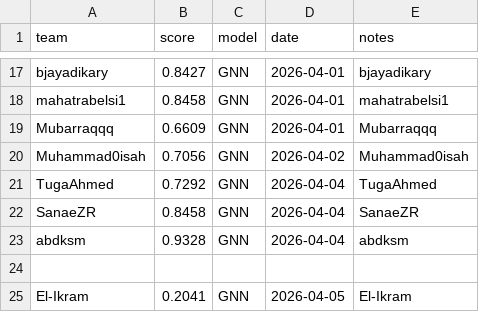
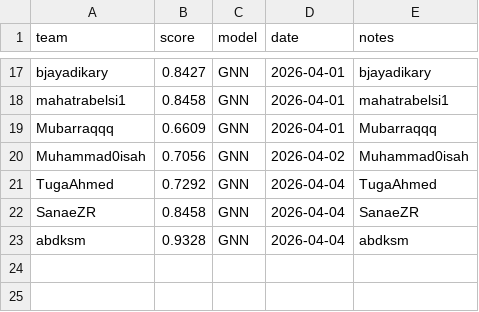
Before and after one commit to AiIkram/gnn-parkinsons-challenge, a CSV file: docs/leaderboard.csv, drawn as a sheet; only a part is shown, gaps mark what is left out; the diff names each change by its address in the sheet, - before the commit and + after, or states it on an @@ line.

Commit message:
Update leaderboard.csv

```diff
--- a/docs/leaderboard.csv
+++ b/docs/leaderboard.csv
-row 24: (empty)
-row 25: El-Ikram | 0.2041 | GNN | 2026-04-05 | El-Ikram
```
